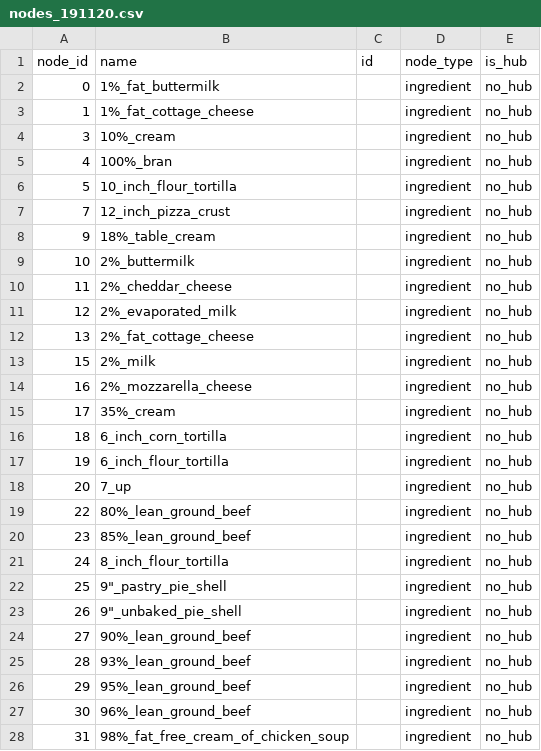
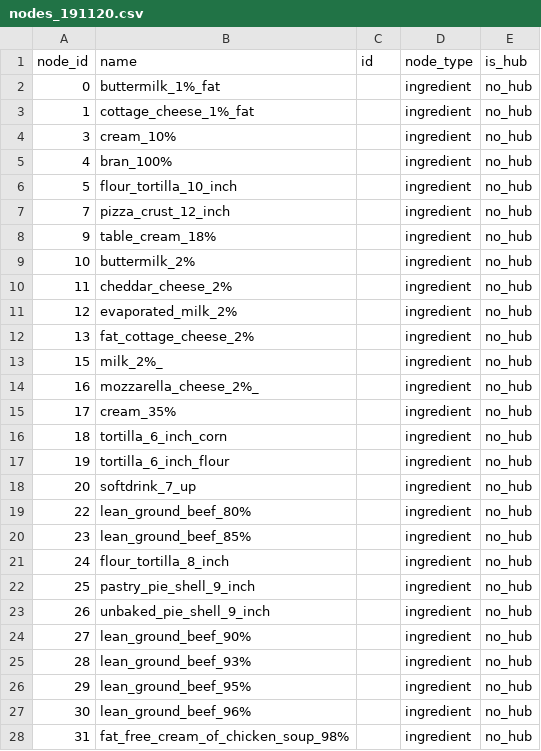
Before and after one commit to ja-nina/DietDupe, a CSV file: data/nodes_191120.csv, drawn as a sheet; only a part is shown; the diff covers the shown part only.

Commit message:
renamed nodes

```diff
--- a/data/nodes_191120.csv
+++ b/data/nodes_191120.csv
@@ -1,28 +1,28 @@
 node_id,name,id,node_type,is_hub
-0,1%_fat_buttermilk,,ingredient,no_hub
-1,1%_fat_cottage_cheese,,ingredient,no_hub
-3,10%_cream,,ingredient,no_hub
-4,100%_bran,,ingredient,no_hub
-5,10_inch_flour_tortilla,,ingredient,no_hub
-7,12_inch_pizza_crust,,ingredient,no_hub
-9,18%_table_cream,,ingredient,no_hub
-10,2%_buttermilk,,ingredient,no_hub
-11,2%_cheddar_cheese,,ingredient,no_hub
-12,2%_evaporated_milk,,ingredient,no_hub
-13,2%_fat_cottage_cheese,,ingredient,no_hub
-15,2%_milk,,ingredient,no_hub
-16,2%_mozzarella_cheese,,ingredient,no_hub
-17,35%_cream,,ingredient,no_hub
-18,6_inch_corn_tortilla,,ingredient,no_hub
-19,6_inch_flour_tortilla,,ingredient,no_hub
-20,7_up,,ingredient,no_hub
-22,80%_lean_ground_beef,,ingredient,no_hub
-23,85%_lean_ground_beef,,ingredient,no_hub
-24,8_inch_flour_tortilla,,ingredient,no_hub
-25,"9""_pastry_pie_shell",,ingredient,no_hub
-26,"9""_unbaked_pie_shell",,ingredient,no_hub
-27,90%_lean_ground_beef,,ingredient,no_hub
-28,93%_lean_ground_beef,,ingredient,no_hub
-29,95%_lean_ground_beef,,ingredient,no_hub
-30,96%_lean_ground_beef,,ingredient,no_hub
-31,98%_fat_free_cream_of_chicken_soup,,ingredient,no_hub
+0,buttermilk_1%_fat,,ingredient,no_hub
+1,cottage_cheese_1%_fat,,ingredient,no_hub
+3,cream_10%,,ingredient,no_hub
+4,bran_100%,,ingredient,no_hub
+5,flour_tortilla_10_inch,,ingredient,no_hub
+7,pizza_crust_12_inch,,ingredient,no_hub
+9,table_cream_18%,,ingredient,no_hub
+10,buttermilk_2%,,ingredient,no_hub
+11,cheddar_cheese_2%,,ingredient,no_hub
+12,evaporated_milk_2%,,ingredient,no_hub
+13,fat_cottage_cheese_2%,,ingredient,no_hub
+15,milk_2%_,,ingredient,no_hub
+16,mozzarella_cheese_2%_,,ingredient,no_hub
+17,cream_35%,,ingredient,no_hub
+18,tortilla_6_inch_corn,,ingredient,no_hub
+19,tortilla_6_inch_flour,,ingredient,no_hub
+20,softdrink_7_up,,ingredient,no_hub
+22,lean_ground_beef_80%,,ingredient,no_hub
+23,lean_ground_beef_85%,,ingredient,no_hub
+24,flour_tortilla_8_inch,,ingredient,no_hub
+25,"pastry_pie_shell_9_inch",,ingredient,no_hub
+26,"unbaked_pie_shell_9_inch",,ingredient,no_hub
+27,lean_ground_beef_90%,,ingredient,no_hub
+28,lean_ground_beef_93%,,ingredient,no_hub
+29,lean_ground_beef_95%,,ingredient,no_hub
+30,lean_ground_beef_96%,,ingredient,no_hub
+31,fat_free_cream_of_chicken_soup_98%,,ingredient,no_hub
```
Also changed, not shown: 5 edited cells elsewhere in this file.
